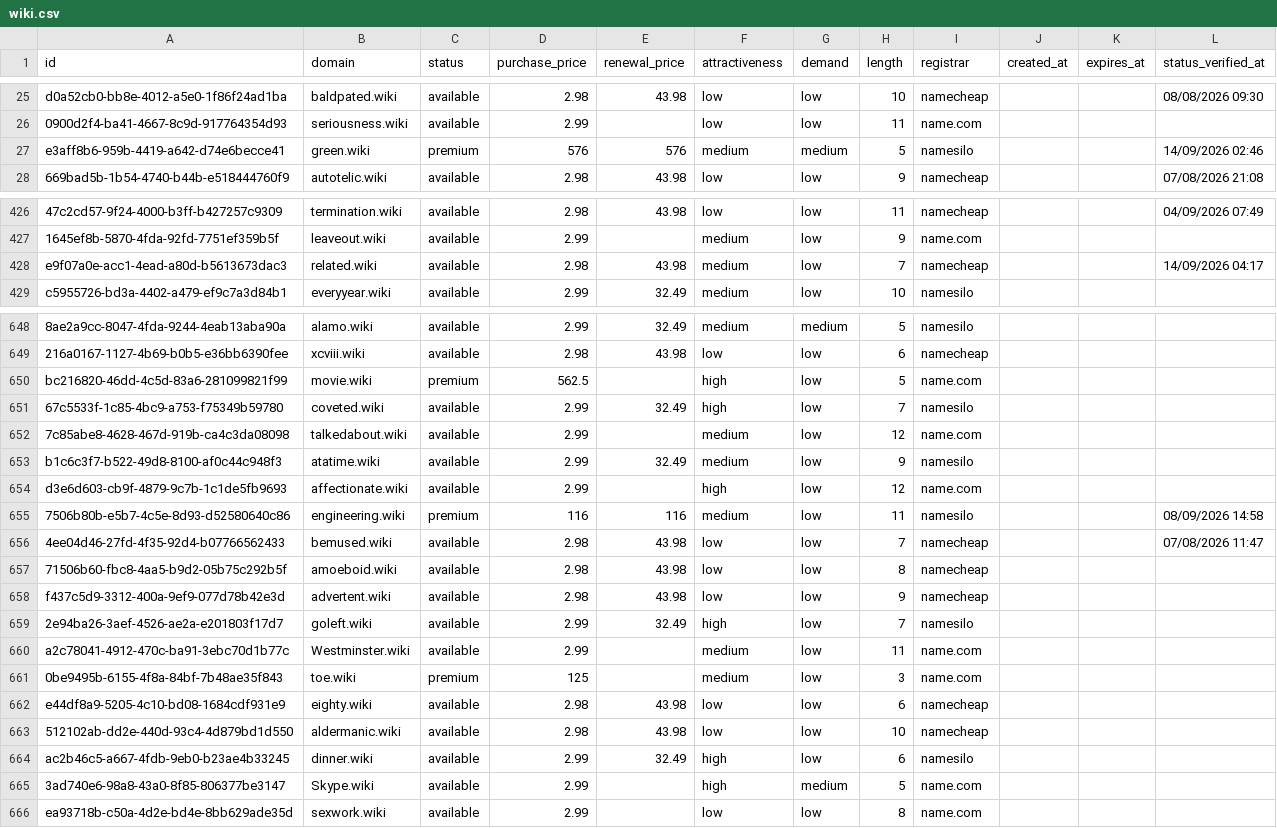
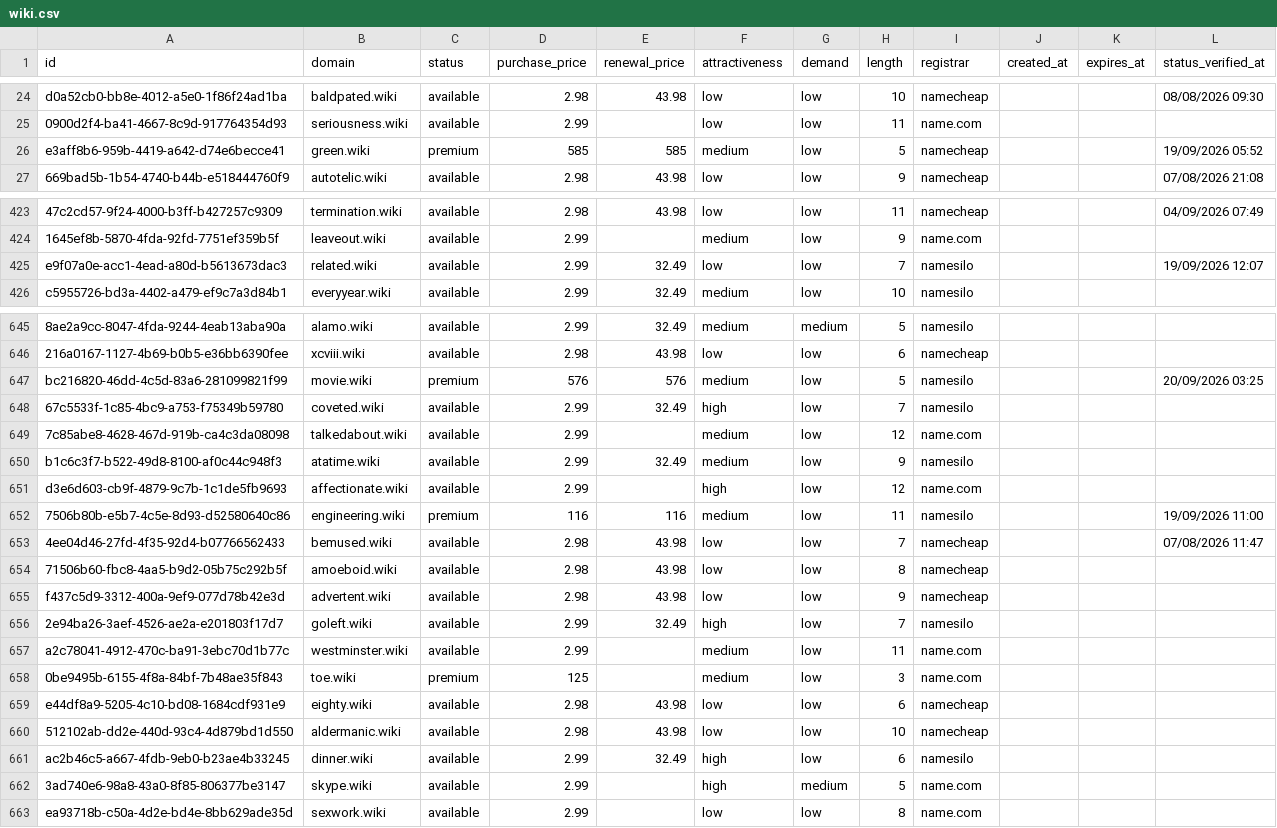
Before and after one commit to UniqueDomains/wiki-oneword-domains, a CSV file: wiki.csv, drawn as a sheet; only a part is shown, gaps mark what is left out; addresses are those after the commit; the diff covers the shown part only; the diff names each change by its address in the sheet, - before the commit and + after, or states it on an @@ line.

Commit message:
Domains update

```diff
--- a/wiki.csv
+++ b/wiki.csv
-D26 (purchase_price): 576
+D26 (purchase_price): 585
-E26 (renewal_price): 576
+E26 (renewal_price): 585
-G26 (demand): medium
+G26 (demand): low
-I26 (registrar): namesilo
+I26 (registrar): namecheap
-L26 (status_verified_at): 14/09/2026 02:46
+L26 (status_verified_at): 19/09/2026 05:52
-D425 (purchase_price): 2.98
+D425 (purchase_price): 2.99
-E425 (renewal_price): 43.98
+E425 (renewal_price): 32.49
-F425 (attractiveness): medium
+F425 (attractiveness): low
-I425 (registrar): namecheap
+I425 (registrar): namesilo
-L425 (status_verified_at): 14/09/2026 04:17
+L425 (status_verified_at): 19/09/2026 12:07
-D647 (purchase_price): 562.5
+D647 (purchase_price): 576
-E647 (renewal_price): (empty)
+E647 (renewal_price): 576
-F647 (attractiveness): high
+F647 (attractiveness): medium
-I647 (registrar): name.com
+I647 (registrar): namesilo
-L647 (status_verified_at): (empty)
+L647 (status_verified_at): 20/09/2026 03:25
-L652 (status_verified_at): 08/09/2026 14:58
+L652 (status_verified_at): 19/09/2026 11:00
-B657 (domain): Westminster.wiki
+B657 (domain): westminster.wiki
-B662 (domain): Skype.wiki
+B662 (domain): skype.wiki
```
Also changed, not shown: 4 added rows, 4 removed rows and 56 edited cells elsewhere in this file, 4 other files.
